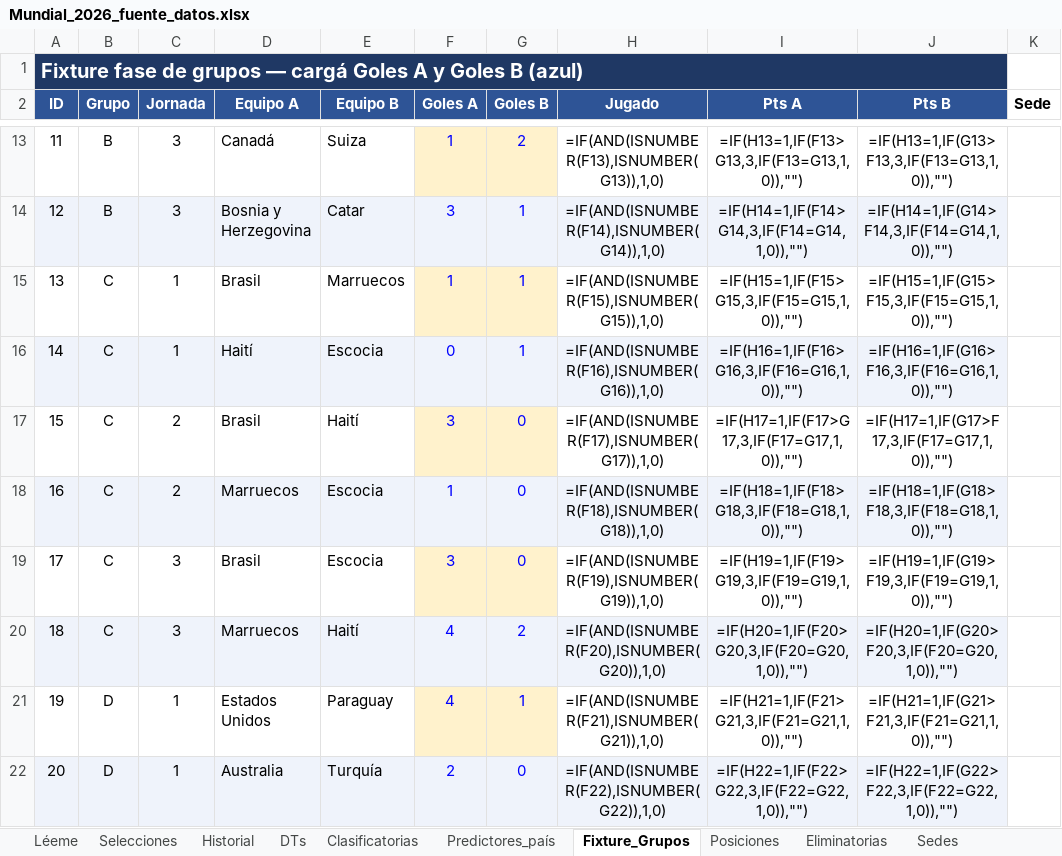
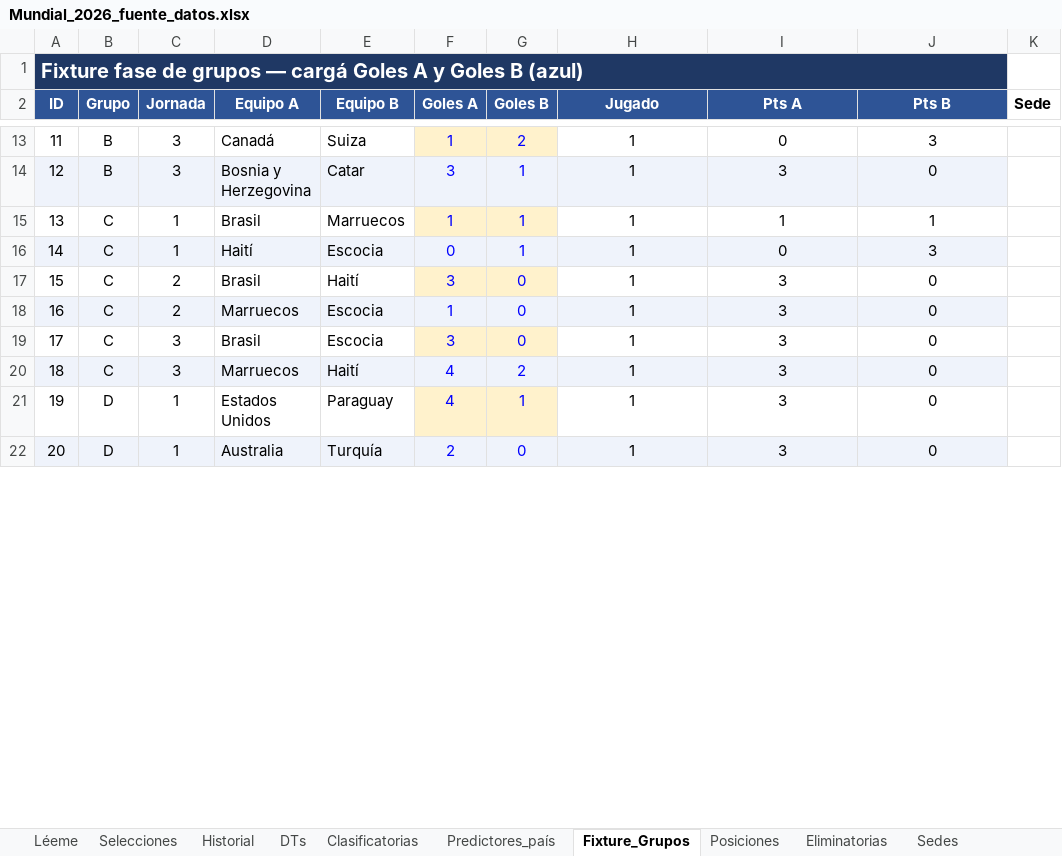
Before and after one commit to santiagoriverti/ML_prediccion_mundial2026, an Excel workbook: Mundial_2026_fuente_datos.xlsx, sheet Fixture_Grupos, drawn as a sheet; only a part is shown, gaps mark what is left out; values as stored, in another font and other column widths than the file's, no borders; formulas without a stored value are shown as written; the diff covers the shown part only; the diff names each change by its address in the sheet, - before the commit and + after, or states it on an @@ line.

```diff
--- a/Mundial_2026_fuente_datos.xlsx (sheet Fixture_Grupos)
+++ b/Mundial_2026_fuente_datos.xlsx (sheet Fixture_Grupos)
-H13 (Jugado): =IF(AND(ISNUMBER(F13),ISNUMBER(G13)),1,0)
+H13 (Jugado): 1
-I13 (Pts A): =IF(H13=1,IF(F13>G13,3,IF(F13=G13,1,0)),"")
+I13 (Pts A): 0
-J13 (Pts B): =IF(H13=1,IF(G13>F13,3,IF(F13=G13,1,0)),"")
+J13 (Pts B): 3
-H14 (Jugado): =IF(AND(ISNUMBER(F14),ISNUMBER(G14)),1,0)
+H14 (Jugado): 1
-I14 (Pts A): =IF(H14=1,IF(F14>G14,3,IF(F14=G14,1,0)),"")
+I14 (Pts A): 3
-J14 (Pts B): =IF(H14=1,IF(G14>F14,3,IF(F14=G14,1,0)),"")
+J14 (Pts B): 0
-H15 (Jugado): =IF(AND(ISNUMBER(F15),ISNUMBER(G15)),1,0)
+H15 (Jugado): 1
-I15 (Pts A): =IF(H15=1,IF(F15>G15,3,IF(F15=G15,1,0)),"")
+I15 (Pts A): 1
-J15 (Pts B): =IF(H15=1,IF(G15>F15,3,IF(F15=G15,1,0)),"")
+J15 (Pts B): 1
-H16 (Jugado): =IF(AND(ISNUMBER(F16),ISNUMBER(G16)),1,0)
+H16 (Jugado): 1
-I16 (Pts A): =IF(H16=1,IF(F16>G16,3,IF(F16=G16,1,0)),"")
+I16 (Pts A): 0
-J16 (Pts B): =IF(H16=1,IF(G16>F16,3,IF(F16=G16,1,0)),"")
+J16 (Pts B): 3
-H17 (Jugado): =IF(AND(ISNUMBER(F17),ISNUMBER(G17)),1,0)
+H17 (Jugado): 1
-I17 (Pts A): =IF(H17=1,IF(F17>G17,3,IF(F17=G17,1,0)),"")
+I17 (Pts A): 3
-J17 (Pts B): =IF(H17=1,IF(G17>F17,3,IF(F17=G17,1,0)),"")
+J17 (Pts B): 0
-H18 (Jugado): =IF(AND(ISNUMBER(F18),ISNUMBER(G18)),1,0)
+H18 (Jugado): 1
-I18 (Pts A): =IF(H18=1,IF(F18>G18,3,IF(F18=G18,1,0)),"")
+I18 (Pts A): 3
-J18 (Pts B): =IF(H18=1,IF(G18>F18,3,IF(F18=G18,1,0)),"")
+J18 (Pts B): 0
-H19 (Jugado): =IF(AND(ISNUMBER(F19),ISNUMBER(G19)),1,0)
+H19 (Jugado): 1
-I19 (Pts A): =IF(H19=1,IF(F19>G19,3,IF(F19=G19,1,0)),"")
+I19 (Pts A): 3
-J19 (Pts B): =IF(H19=1,IF(G19>F19,3,IF(F19=G19,1,0)),"")
+J19 (Pts B): 0
-H20 (Jugado): =IF(AND(ISNUMBER(F20),ISNUMBER(G20)),1,0)
+H20 (Jugado): 1
-I20 (Pts A): =IF(H20=1,IF(F20>G20,3,IF(F20=G20,1,0)),"")
+I20 (Pts A): 3
-J20 (Pts B): =IF(H20=1,IF(G20>F20,3,IF(F20=G20,1,0)),"")
+J20 (Pts B): 0
-H21 (Jugado): =IF(AND(ISNUMBER(F21),ISNUMBER(G21)),1,0)
+H21 (Jugado): 1
-I21 (Pts A): =IF(H21=1,IF(F21>G21,3,IF(F21=G21,1,0)),"")
+I21 (Pts A): 3
-J21 (Pts B): =IF(H21=1,IF(G21>F21,3,IF(F21=G21,1,0)),"")
+J21 (Pts B): 0
-H22 (Jugado): =IF(AND(ISNUMBER(F22),ISNUMBER(G22)),1,0)
+H22 (Jugado): 1
-I22 (Pts A): =IF(H22=1,IF(F22>G22,3,IF(F22=G22,1,0)),"")
+I22 (Pts A): 3
-J22 (Pts B): =IF(H22=1,IF(G22>F22,3,IF(F22=G22,1,0)),"")
+J22 (Pts B): 0
```
Also changed, not shown: 186 edited cells elsewhere in this sheet, sheet Posiciones, sheet Clasificatorias, sheet Historial, sheet Eliminatorias.
